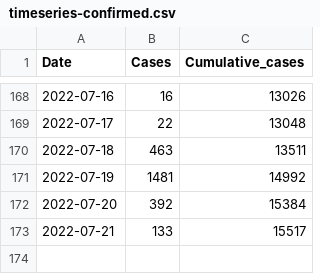
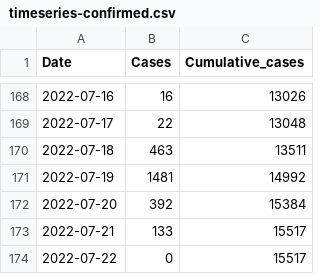
Before and after one commit to globaldothealth/monkeypox, a CSV file: timeseries-confirmed.csv, drawn as a sheet; only a part is shown, gaps mark what is left out.

```diff
--- a/timeseries-confirmed.csv
+++ b/timeseries-confirmed.csv
@@ -173 +173,2 @@ Date,Cases,Cumulative_cases
 2022-07-21,133,15517
+2022-07-22,0,15517
```
Also changed, not shown: timeseries-country-confirmed.csv, 10 other files.
